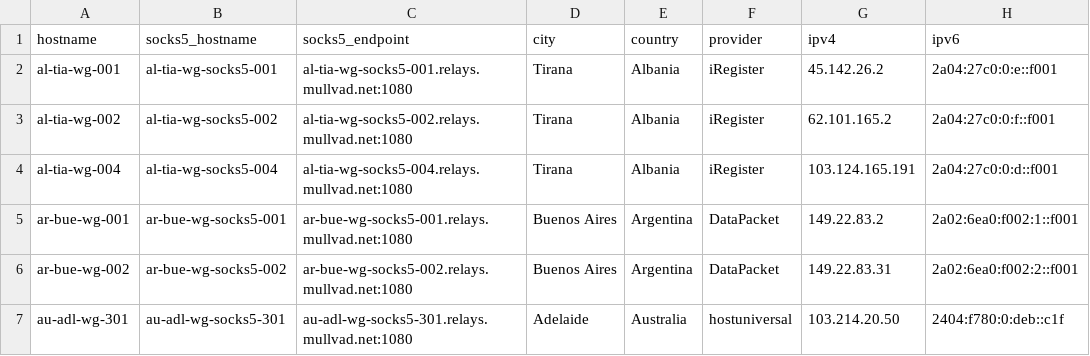
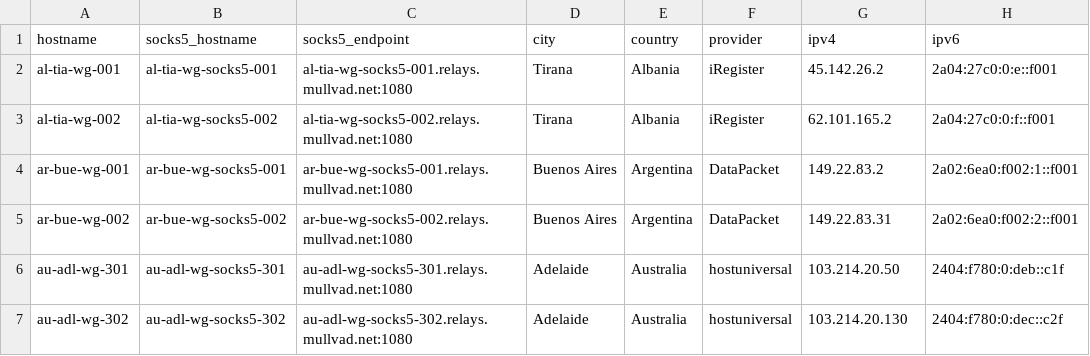
Before and after one commit to tommy-ca/mulvad-relay-list, a CSV file: relays.csv, drawn as a sheet; only a part is shown; the shorter side is filled out with more unchanged rows.

```diff
--- a/relays.csv
+++ b/relays.csv
@@ -3,3 +3,2 @@ al-tia-wg-001,al-tia-wg-socks5-001,al-tia-wg-socks5-001.relays.mullvad.net:1080,
 al-tia-wg-002,al-tia-wg-socks5-002,al-tia-wg-socks5-002.relays.mullvad.net:1080,Tirana,Albania,iRegister,62.101.165.2,2a04:27c0:0:f::f001
-al-tia-wg-004,al-tia-wg-socks5-004,al-tia-wg-socks5-004.relays.mullvad.net:1080,Tirana,Albania,iRegister,103.124.165.191,2a04:27c0:0:d::f001
 ar-bue-wg-001,ar-bue-wg-socks5-001,ar-bue-wg-socks5-001.relays.mullvad.net:1080,Buenos Aires,Argentina,DataPacket,149.22.83.2,2a02:6ea0:f002:1::f001
```
Also changed, not shown: 7 other files.
